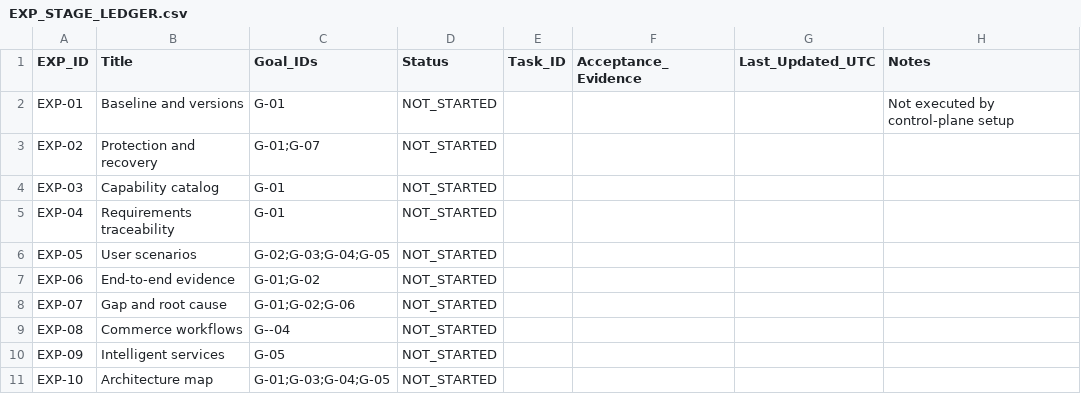
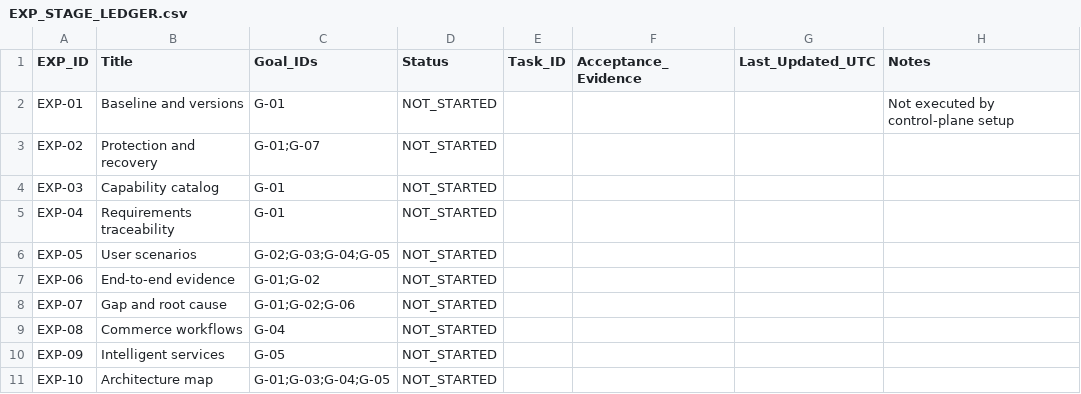
Before and after one commit to a4adelahmadian86-wq/farast-control-plane, a CSV file: 03_PROJECT_STATE/EXP_STAGE_LEDGER.csv, drawn as a sheet; only a part is shown.

Commit message:
G-04 typo fix

```diff
--- a/03_PROJECT_STATE/EXP_STAGE_LEDGER.csv
+++ b/03_PROJECT_STATE/EXP_STAGE_LEDGER.csv
@@ -8,3 +8,3 @@ EXP-06,End-to-end evidence,G-01;G-02,NOT_STARTED,,,,
 EXP-07,Gap and root cause,G-01;G-02;G-06,NOT_STARTED,,,,
-EXP-08,Commerce workflows,G--04,NOT_STARTED,,,,
+EXP-08,Commerce workflows,G-04,NOT_STARTED,,,,
 EXP-09,Intelligent services,G-05,NOT_STARTED,,,,
```
